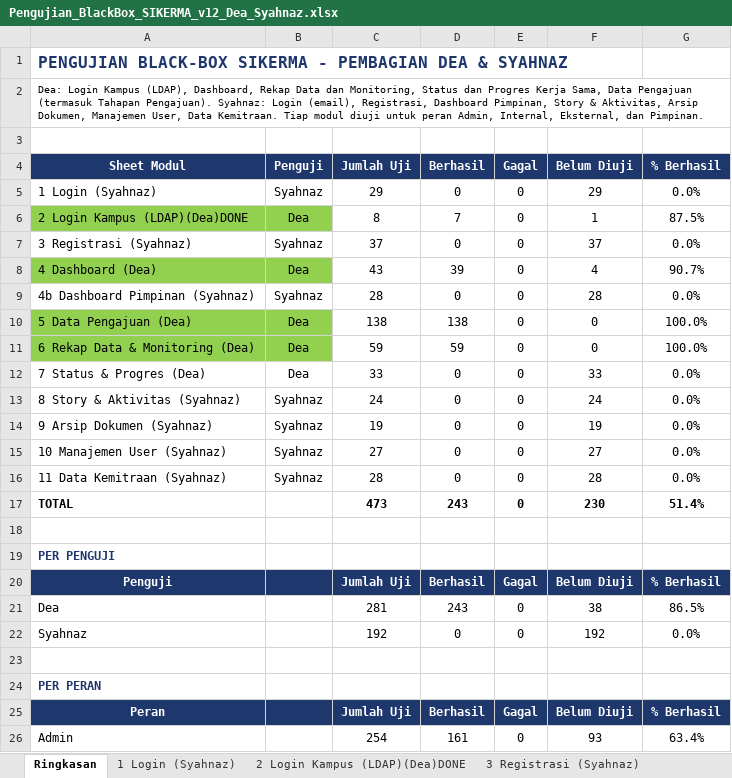
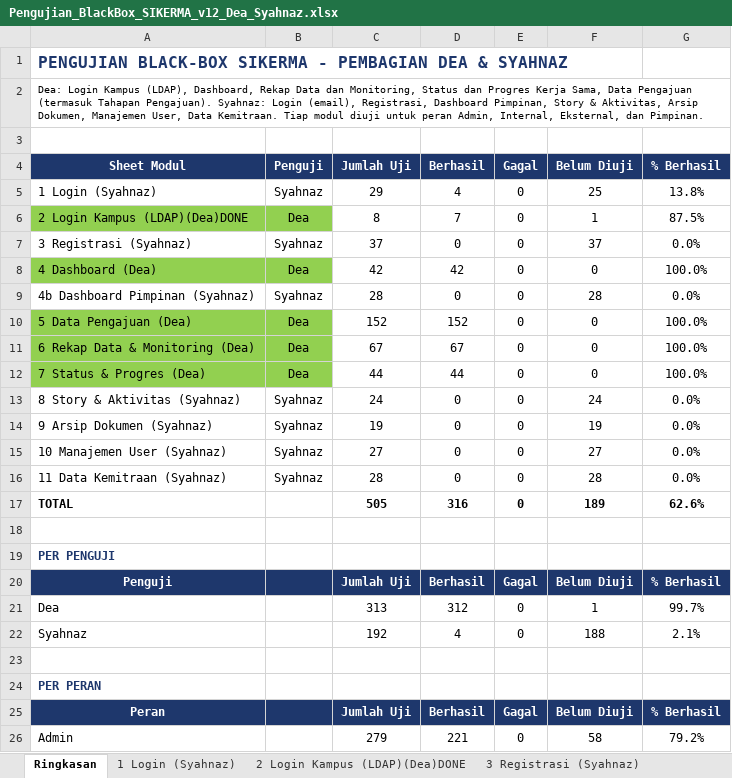
Before and after one commit to deaasnuari/sikerma-TA, an Excel workbook: Pengujian_BlackBox_SIKERMA_v12_Dea_Syahnaz.xlsx, sheet Ringkasan, drawn as a sheet; only a part is shown; values as stored, in another font and other column widths than the file's, no borders; the diff covers the shown part only; the diff names each change by its address in the sheet, - before the commit and + after, or states it on an @@ line.

```diff
--- a/Pengujian_BlackBox_SIKERMA_v12_Dea_Syahnaz.xlsx (sheet Ringkasan)
+++ b/Pengujian_BlackBox_SIKERMA_v12_Dea_Syahnaz.xlsx (sheet Ringkasan)
-D5 (Berhasil): 0
+D5 (Berhasil): 4
-F5 (Belum Diuji): 29
+F5 (Belum Diuji): 25
-G5 (% Berhasil): 0.0%
+G5 (% Berhasil): 13.8%
-C8 (Jumlah Uji): 43
+C8 (Jumlah Uji): 42
-D8 (Berhasil): 39
+D8 (Berhasil): 42
-F8 (Belum Diuji): 4
+F8 (Belum Diuji): 0
-G8 (% Berhasil): 90.7%
+G8 (% Berhasil): 100.0%
-C10 (Jumlah Uji): 138
+C10 (Jumlah Uji): 152
-D10 (Berhasil): 138
+D10 (Berhasil): 152
-C11 (Jumlah Uji): 59
+C11 (Jumlah Uji): 67
-D11 (Berhasil): 59
+D11 (Berhasil): 67
-A12:B12 fill: none
+A12:B12 fill: #92D050
-C12 (Jumlah Uji): 33
+C12 (Jumlah Uji): 44
-D12 (Berhasil): 0
+D12 (Berhasil): 44
-F12 (Belum Diuji): 33
+F12 (Belum Diuji): 0
-G12 (% Berhasil): 0.0%
+G12 (% Berhasil): 100.0%
-C17 (Jumlah Uji): 473
+C17 (Jumlah Uji): 505
-D17 (Berhasil): 243
+D17 (Berhasil): 316
-F17 (Belum Diuji): 230
+F17 (Belum Diuji): 189
-G17 (% Berhasil): 51.4%
+G17 (% Berhasil): 62.6%
-C21 (Jumlah Uji): 281
+C21 (Jumlah Uji): 313
-D21 (Berhasil): 243
+D21 (Berhasil): 312
-F21 (Belum Diuji): 38
+F21 (Belum Diuji): 1
-G21 (% Berhasil): 86.5%
+G21 (% Berhasil): 99.7%
-D22 (Berhasil): 0
+D22 (Berhasil): 4
-F22 (Belum Diuji): 192
+F22 (Belum Diuji): 188
-G22 (% Berhasil): 0.0%
+G22 (% Berhasil): 2.1%
-C26 (Jumlah Uji): 254
+C26 (Jumlah Uji): 279
-D26 (Berhasil): 161
+D26 (Berhasil): 221
-F26 (Belum Diuji): 93
+F26 (Belum Diuji): 58
-G26 (% Berhasil): 63.4%
+G26 (% Berhasil): 79.2%
```
Also changed, not shown: 11 edited cells elsewhere in this sheet, sheet 5 Data Pengajuan (Dea)DONE, sheet 7 Status & Progres (Dea) DONE, sheet 6 Rekap Data & Monitoring (Dea), sheet 4 Dashboard (Dea)DONE, sheet 11 Data Kemitraan (Syahnaz), sheet 10 Manajemen User (Syahnaz), 4 more sheets, other sheet tabs, formulas that keep their value, 40 other files.
